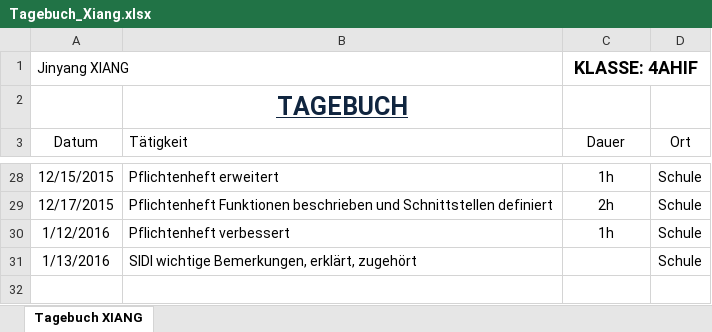
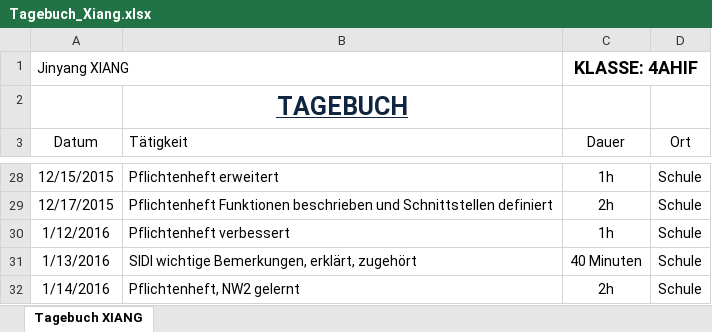
Before and after one commit to JinBack7/GrowIt, an Excel workbook: Tagebuch/Tagebuch_Xiang.xlsx, sheet Tagebuch XIANG, drawn as a sheet; only a part is shown, gaps mark what is left out; values as stored, in another font and other column widths than the file's, no borders; the diff names each change by its address in the sheet, - before the commit and + after, or states it on an @@ line.

```diff
--- a/Tagebuch/Tagebuch_Xiang.xlsx (sheet Tagebuch XIANG)
+++ b/Tagebuch/Tagebuch_Xiang.xlsx (sheet Tagebuch XIANG)
-C31 (Dauer): (empty)
+C31 (Dauer): 40 Minuten
+row 32: 1/14/2016 | Pflichtenheft, NW2 gelernt | 2h | Schule
```
Also changed, not shown: 1 other file.
